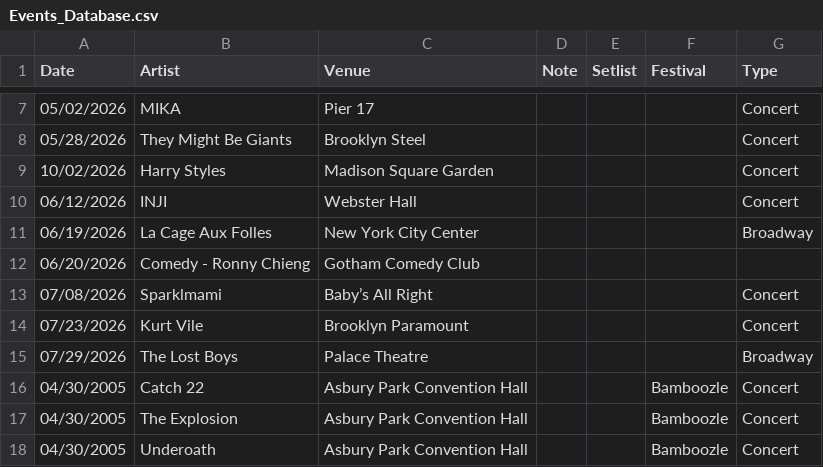
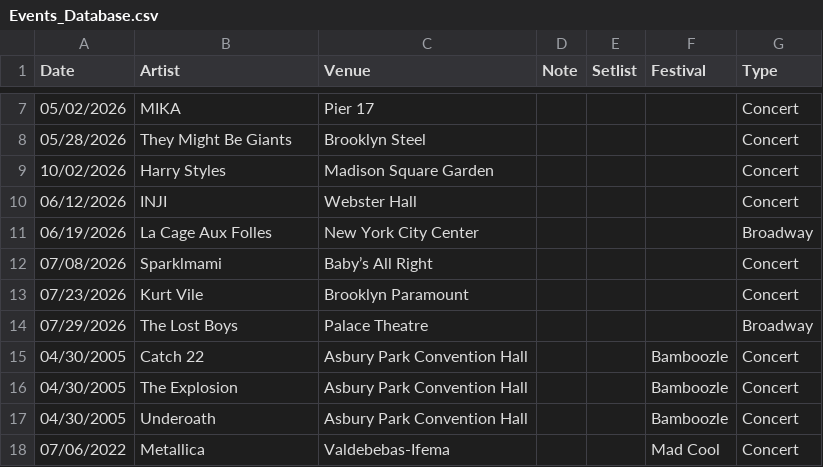
Before and after one commit to jjustinnnnn/Events, a CSV file: Events_Database.csv, drawn as a sheet; only a part is shown, gaps mark what is left out; the shorter side is filled out with more unchanged rows; the diff names each change by its address in the sheet, - before the commit and + after, or states it on an @@ line.

Commit message:
Update Events_Database.csv [2026-07-30T13:28:07.371Z]

```diff
--- a/Events_Database.csv
+++ b/Events_Database.csv
-row 12: 06/20/2026 | Comedy - Ronny Chieng | Gotham Comedy Club
```
